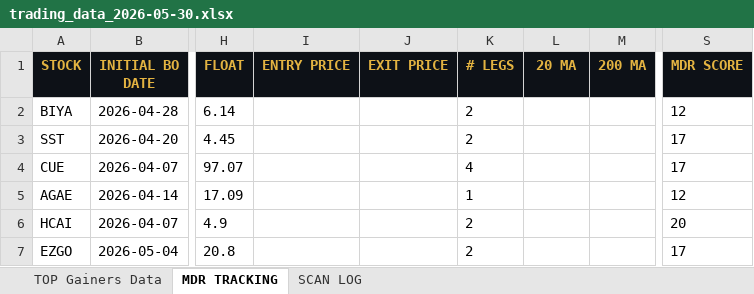
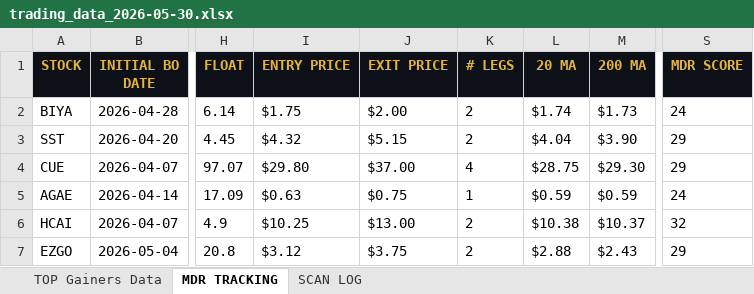
Before and after one commit to cmletsch/trading-system, an Excel workbook: data/trading_data_2026-05-30.xlsx, sheet MDR TRACKING, drawn as a sheet; only a part is shown, gaps mark what is left out; values as stored, in another font and other column widths than the file's, no borders; the diff covers the shown part only; the diff names each change by its address in the sheet, - before the commit and + after, or states it on an @@ line.

```diff
--- a/data/trading_data_2026-05-30.xlsx (sheet MDR TRACKING)
+++ b/data/trading_data_2026-05-30.xlsx (sheet MDR TRACKING)
-I2 (ENTRY PRICE): (empty)
+I2 (ENTRY PRICE): $1.75
-J2 (EXIT PRICE): (empty)
+J2 (EXIT PRICE): $2.00
-L2 (20 MA): (empty)
+L2 (20 MA): $1.74
-M2 (200 MA): (empty)
+M2 (200 MA): $1.73
-S2 (MDR SCORE): 12
+S2 (MDR SCORE): 24
-I3 (ENTRY PRICE): (empty)
+I3 (ENTRY PRICE): $4.32
-J3 (EXIT PRICE): (empty)
+J3 (EXIT PRICE): $5.15
-L3 (20 MA): (empty)
+L3 (20 MA): $4.04
-M3 (200 MA): (empty)
+M3 (200 MA): $3.90
-S3:S4 (MDR SCORE): 17
+S3:S4 (MDR SCORE): 29
-I4 (ENTRY PRICE): (empty)
+I4 (ENTRY PRICE): $29.80
-J4 (EXIT PRICE): (empty)
+J4 (EXIT PRICE): $37.00
-L4 (20 MA): (empty)
+L4 (20 MA): $28.75
-M4 (200 MA): (empty)
+M4 (200 MA): $29.30
-I5 (ENTRY PRICE): (empty)
+I5 (ENTRY PRICE): $0.63
-J5 (EXIT PRICE): (empty)
+J5 (EXIT PRICE): $0.75
-L5 (20 MA): (empty)
+L5 (20 MA): $0.59
-M5 (200 MA): (empty)
+M5 (200 MA): $0.59
-S5 (MDR SCORE): 12
+S5 (MDR SCORE): 24
-I6 (ENTRY PRICE): (empty)
+I6 (ENTRY PRICE): $10.25
-J6 (EXIT PRICE): (empty)
+J6 (EXIT PRICE): $13.00
-L6 (20 MA): (empty)
+L6 (20 MA): $10.38
-M6 (200 MA): (empty)
+M6 (200 MA): $10.37
-S6 (MDR SCORE): 20
+S6 (MDR SCORE): 32
-I7 (ENTRY PRICE): (empty)
+I7 (ENTRY PRICE): $3.12
-J7 (EXIT PRICE): (empty)
+J7 (EXIT PRICE): $3.75
-L7 (20 MA): (empty)
+L7 (20 MA): $2.88
-M7 (200 MA): (empty)
+M7 (200 MA): $2.43
-S7 (MDR SCORE): 17
+S7 (MDR SCORE): 29
```
Also changed, not shown: 2 added rows and 1140 edited cells elsewhere in this sheet, sheet TOP Gainers Data, 2 other files.
